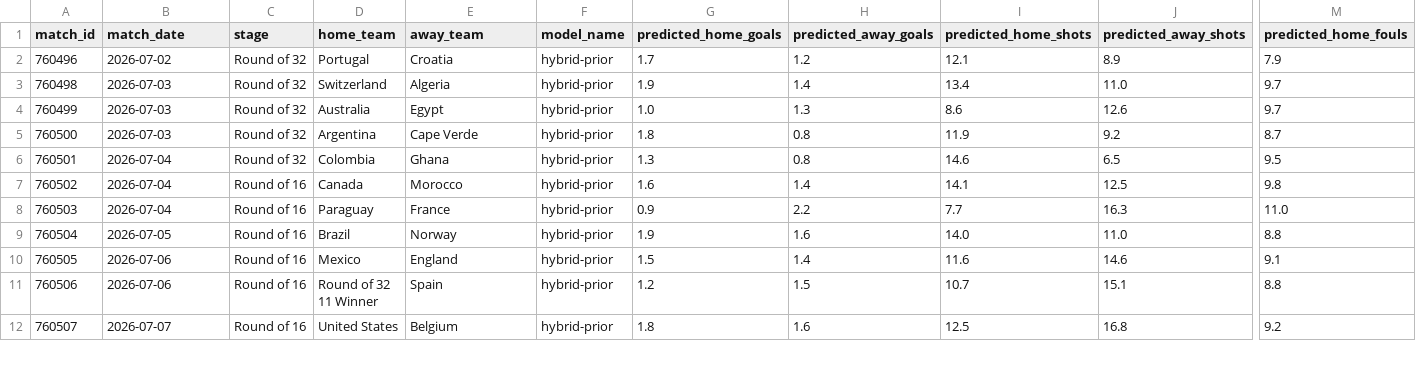
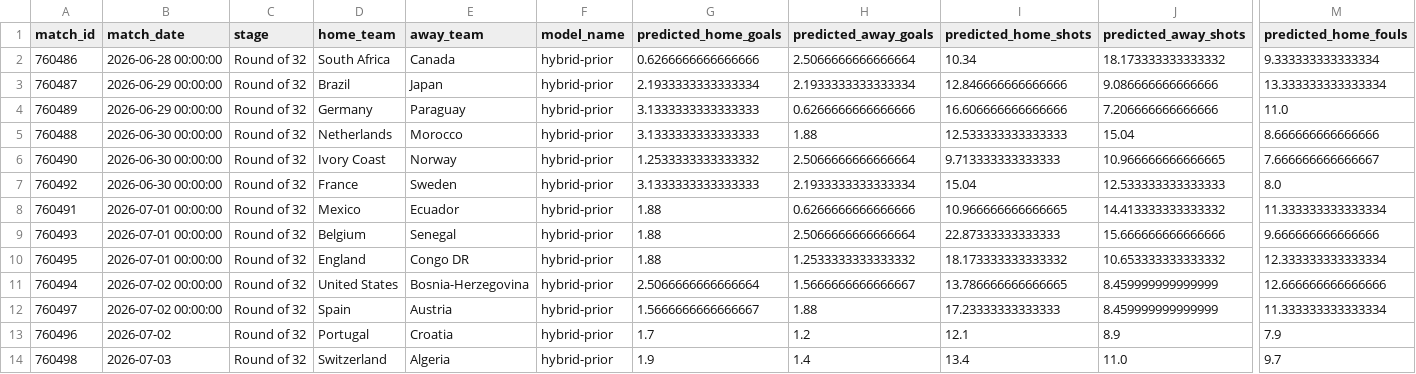
Before and after one commit to luandarod/brazil-world-cup-squad-optimizer, a CSV file: data/serving/knockout_forecast_summary.csv, drawn as a sheet; only a part is shown, gaps mark what is left out; the shorter side is filled out with more unchanged rows; rows hold the shown columns only; the diff names each change by its address in the sheet, - before the commit and + after, or states it on an @@ line.

Commit message:
Fix reserves score color contrast and include all played and future stages in knockout bracket

```diff
--- a/data/serving/knockout_forecast_summary.csv
+++ b/data/serving/knockout_forecast_summary.csv
+row 2: 760486 | 2026-06-28 00:00:00 | Round of 32 | South Africa | Canada | hybrid-prior | 0.6266666666666666 | 2.5066666666666664 | 10.34 | 18.173333333333332 | 9.333333333333334
+row 3: 760487 | 2026-06-29 00:00:00 | Round of 32 | Brazil | Japan | hybrid-prior | 2.1933333333333334 | 2.1933333333333334 | 12.846666666666666 | 9.086666666666666 | 13.333333333333334
+row 4: 760489 | 2026-06-29 00:00:00 | Round of 32 | Germany | Paraguay | hybrid-prior | 3.1333333333333333 | 0.6266666666666666 | 16.606666666666666 | 7.206666666666666 | 11.0
+row 5: 760488 | 2026-06-30 00:00:00 | Round of 32 | Netherlands | Morocco | hybrid-prior | 3.1333333333333333 | 1.88 | 12.533333333333333 | 15.04 | 8.666666666666666
+row 6: 760490 | 2026-06-30 00:00:00 | Round of 32 | Ivory Coast | Norway | hybrid-prior | 1.2533333333333332 | 2.5066666666666664 | 9.713333333333333 | 10.966666666666665 | 7.666666666666667
+row 7: 760492 | 2026-06-30 00:00:00 | Round of 32 | France | Sweden | hybrid-prior | 3.1333333333333333 | 2.1933333333333334 | 15.04 | 12.533333333333333 | 8.0
+row 8: 760491 | 2026-07-01 00:00:00 | Round of 32 | Mexico | Ecuador | hybrid-prior | 1.88 | 0.6266666666666666 | 10.966666666666665 | 14.413333333333332 | 11.333333333333334
+row 9: 760493 | 2026-07-01 00:00:00 | Round of 32 | Belgium | Senegal | hybrid-prior | 1.88 | 2.5066666666666664 | 22.87333333333333 | 15.666666666666666 | 9.666666666666666
+row 10: 760495 | 2026-07-01 00:00:00 | Round of 32 | England | Congo DR | hybrid-prior | 1.88 | 1.2533333333333332 | 18.173333333333332 | 10.653333333333332 | 12.333333333333334
+row 11: 760494 | 2026-07-02 00:00:00 | Round of 32 | United States | Bosnia-Herzegovina | hybrid-prior | 2.5066666666666664 | 1.5666666666666667 | 13.786666666666665 | 8.459999999999999 | 12.666666666666666
+row 12: 760497 | 2026-07-02 00:00:00 | Round of 32 | Spain | Austria | hybrid-prior | 1.5666666666666667 | 1.88 | 17.23333333333333 | 8.459999999999999 | 11.333333333333334
```
Also changed, not shown: data/serving/observed_match_results.csv, data/serving/title_probability_summary.csv, 2 other files.
